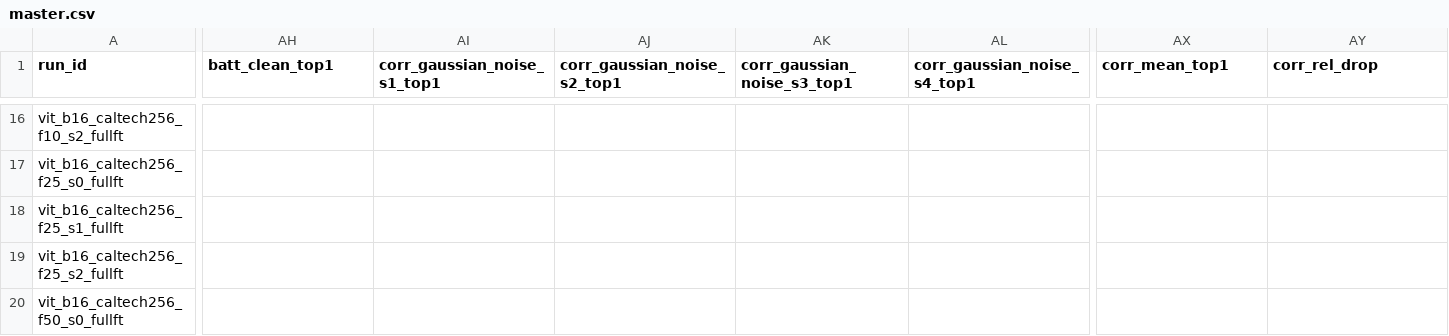
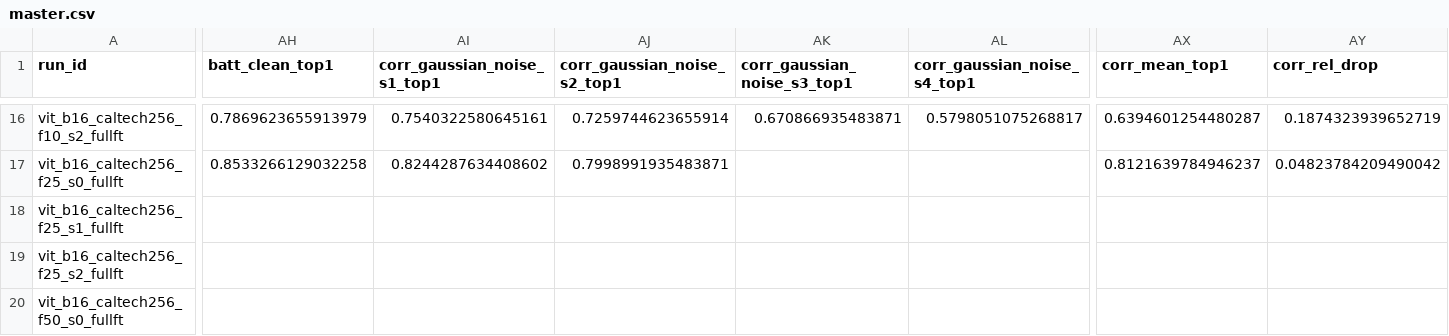
Before and after one commit to KPraveenRaj/cnn-vs-vit, a CSV file: results/tables/master.csv, drawn as a sheet; only a part is shown, gaps mark what is left out; the diff covers the shown part only; the diff names each change by its address in the sheet, - before the commit and + after, or states it on an @@ line.

```diff
--- a/results/tables/master.csv
+++ b/results/tables/master.csv
-AH16 (batt_clean_top1): (empty)
+AH16 (batt_clean_top1): 0.7869623655913979
-AI16 (corr_gaussian_noise_s1_top1): (empty)
+AI16 (corr_gaussian_noise_s1_top1): 0.7540322580645161
-AJ16 (corr_gaussian_noise_s2_top1): (empty)
+AJ16 (corr_gaussian_noise_s2_top1): 0.7259744623655914
-AK16 (corr_gaussian_noise_s3_top1): (empty)
+AK16 (corr_gaussian_noise_s3_top1): 0.670866935483871
-AL16 (corr_gaussian_noise_s4_top1): (empty)
+AL16 (corr_gaussian_noise_s4_top1): 0.5798051075268817
-AX16 (corr_mean_top1): (empty)
+AX16 (corr_mean_top1): 0.6394601254480287
-AY16 (corr_rel_drop): (empty)
+AY16 (corr_rel_drop): 0.1874323939652719
-AH17 (batt_clean_top1): (empty)
+AH17 (batt_clean_top1): 0.8533266129032258
-AI17 (corr_gaussian_noise_s1_top1): (empty)
+AI17 (corr_gaussian_noise_s1_top1): 0.8244287634408602
-AJ17 (corr_gaussian_noise_s2_top1): (empty)
+AJ17 (corr_gaussian_noise_s2_top1): 0.7998991935483871
-AX17 (corr_mean_top1): (empty)
+AX17 (corr_mean_top1): 0.8121639784946237
-AY17 (corr_rel_drop): (empty)
+AY17 (corr_rel_drop): 0.04823784209490042
```
Also changed, not shown: 134 edited cells elsewhere in this file, results/figures/MANIFEST.csv, 22 other files.
